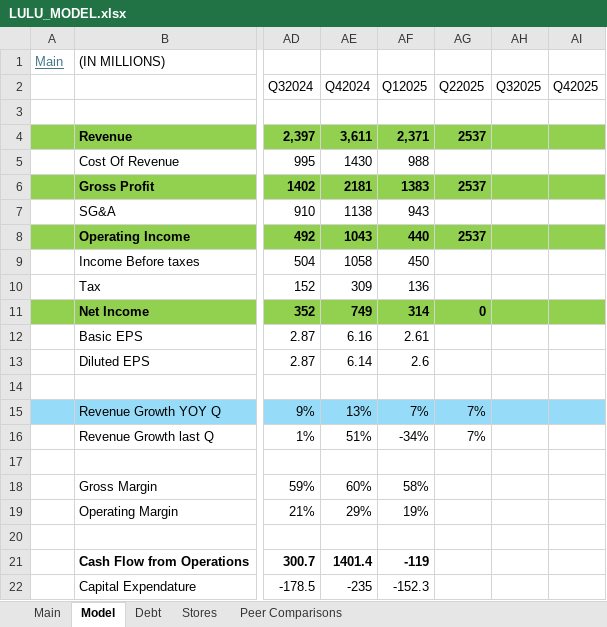
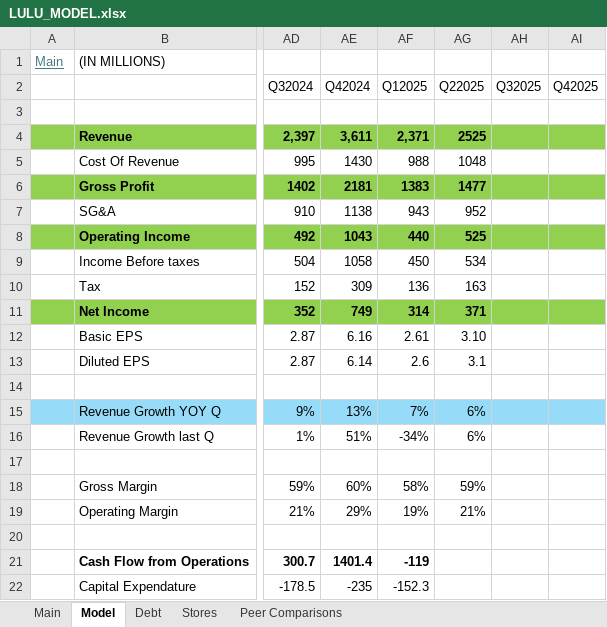
Before and after one commit to alexzquach/Models, an Excel workbook: Retail Brands/LULU_MODEL.xlsx, sheet Model, drawn as a sheet; only a part is shown, gaps mark what is left out; values as stored, in another font and other column widths than the file's, no borders; the diff covers the shown part only; the diff names each change by its address in the sheet, - before the commit and + after, or states it on an @@ line.

Commit message:
Earnings update for LULU

```diff
--- a/Retail Brands/LULU_MODEL.xlsx (sheet Model)
+++ b/Retail Brands/LULU_MODEL.xlsx (sheet Model)
-AG4 (Q22025): 2537
+AG4 (Q22025): 2525
-AG5 (Q22025): (empty)
+AG5 (Q22025): 1048
-AG6 (Q22025): 2537
+AG6 (Q22025): 1477
-AG7 (Q22025): (empty)
+AG7 (Q22025): 952
-AG8 (Q22025): 2537
+AG8 (Q22025): 525
-AG9 (Q22025): (empty)
+AG9 (Q22025): 534
-AG10 (Q22025): (empty)
+AG10 (Q22025): 163
-AG11 (Q22025): 0
+AG11 (Q22025): 371
-AG12 (Q22025): (empty)
+AG12 (Q22025): 3.10
-AG13 (Q22025): (empty)
+AG13 (Q22025): 3.1
-AG15:AG16 (Q22025): 7%
+AG15:AG16 (Q22025): 6%
-AG18 (Q22025): (empty)
+AG18 (Q22025): 59%
-AG19 (Q22025): (empty)
+AG19 (Q22025): 21%
```
Also changed, not shown: 13 edited cells and cell formats elsewhere in this sheet, sheet Main, Mid Tier Luxury/CPRI_MODEL.xlsx.
